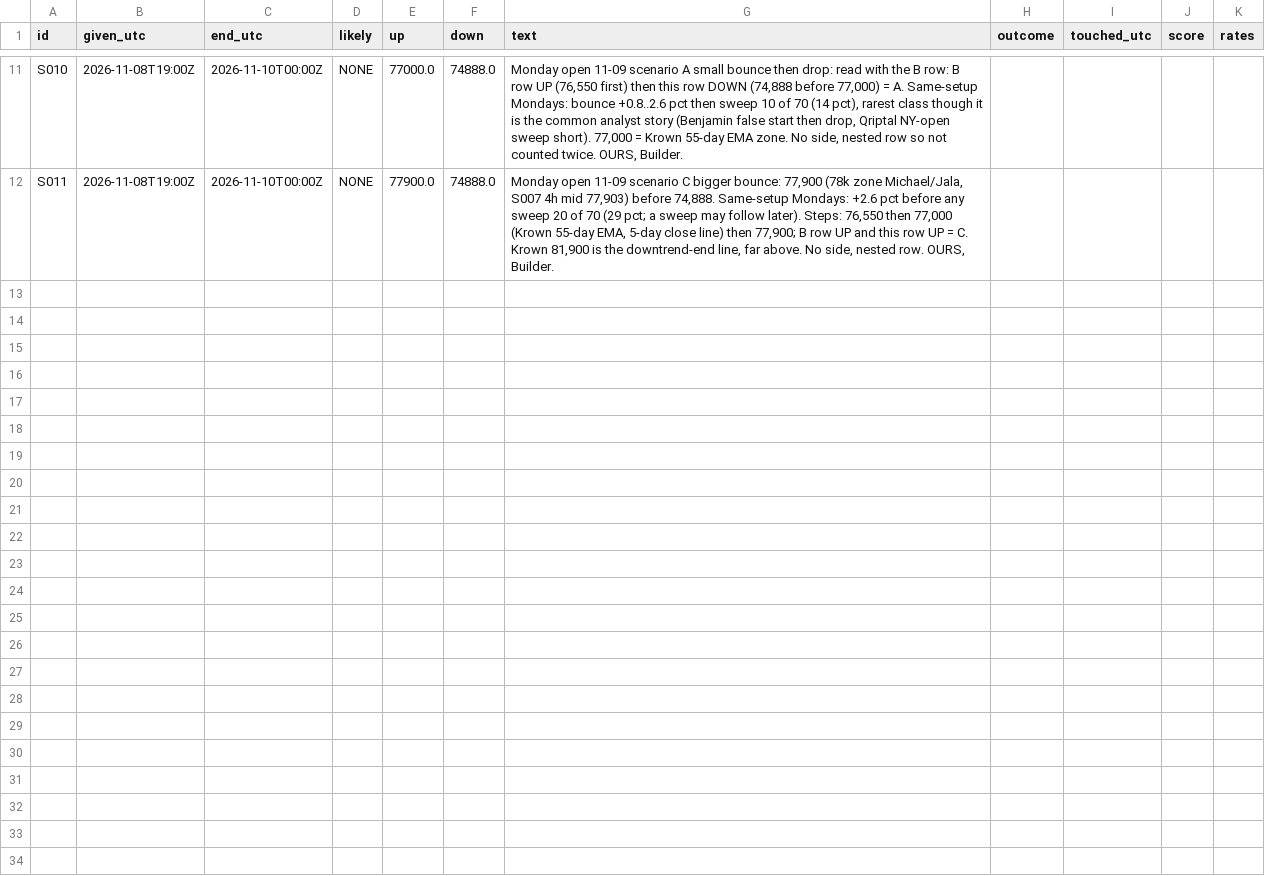
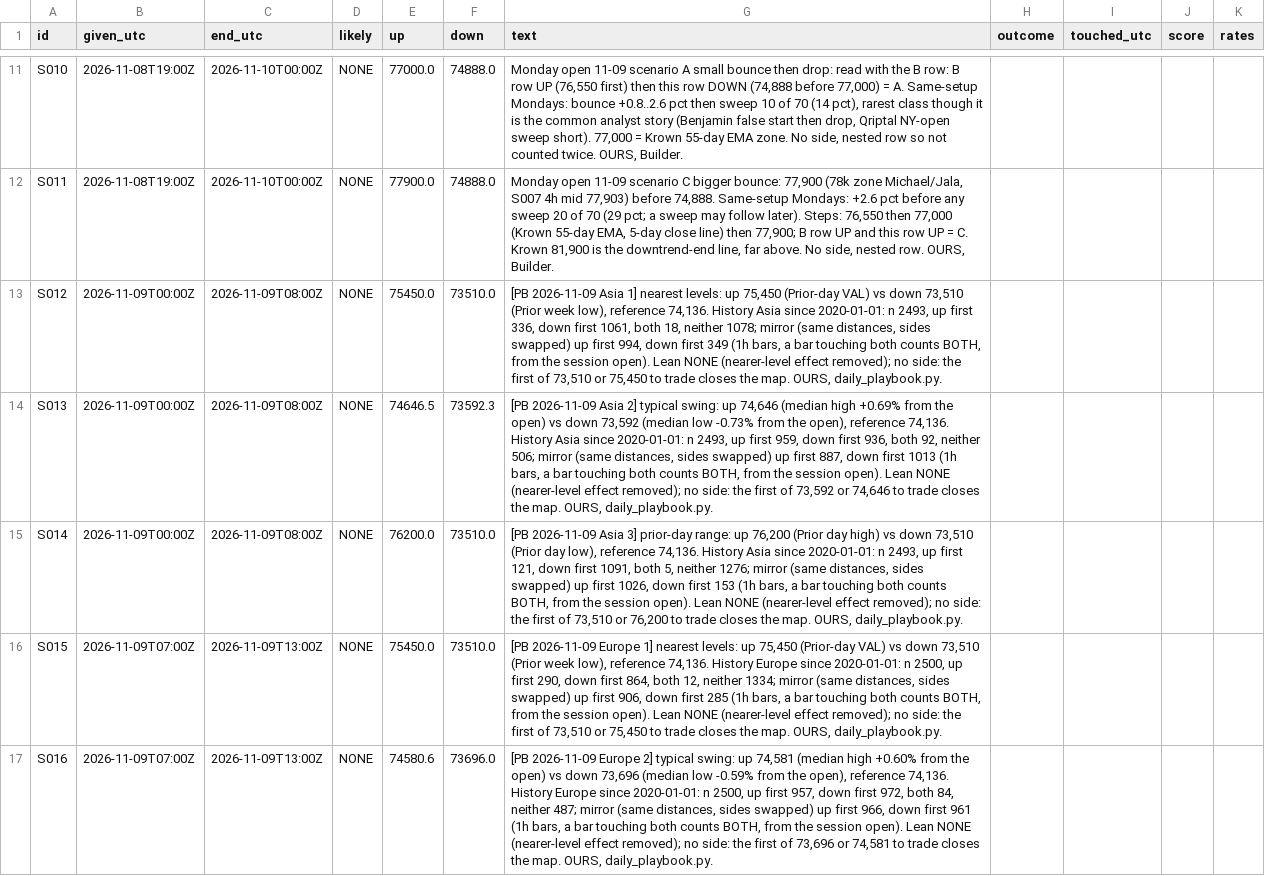
Before and after one commit to jishusharma/mts, a CSV file: MyTradingSys/research/eagle_eyes_picture_2026-10-28/scenario_ledger.csv, drawn as a sheet; only a part is shown, gaps mark what is left out; the diff covers the shown part only; the diff names each change by its address in the sheet, - before the commit and + after, or states it on an @@ line.

Commit message:
Daily session playbook: Asia/Europe/US base rates, levels, ledger scenarios, Live Aid Playbook tab, phone page
Result: daily_playbook.py + playbook.js + Live Aid Playbook tab + build_artifact.py --playbook phone page; test_daily_playbook 34 pass, red without module; 2026-11-09 scenarios S012-S020 (Asia S012-14, Europe S015-17, US S018-20) in scenario ledger
Next: END: display built; deploy by coordinator

```diff
--- a/MyTradingSys/research/eagle_eyes_picture_2026-10-28/scenario_ledger.csv
+++ b/MyTradingSys/research/eagle_eyes_picture_2026-10-28/scenario_ledger.csv
+row 13: S012 | 2026-11-09T00:00Z | 2026-11-09T08:00Z | NONE | 75450.0 | 73510.0 | [PB 2026-11-09 Asia 1] nearest levels: up 75,450 (Prior-day VAL) vs down 73,510 (Prior week low), reference 74,136. History Asia since 2020-01-01: n 2493, up first 336, down first 1061, both 18, neither 1078; mirror (same distances, sides swapped) up first 994, down first 349 (1h bars, a bar touching both counts BOTH, from the session open). Lean NONE (nearer-level effect removed); no side: the first of 73,510 or 75,450 to trade closes the map. OURS, daily_playbook.py.
+row 14: S013 | 2026-11-09T00:00Z | 2026-11-09T08:00Z | NONE | 74646.5 | 73592.3 | [PB 2026-11-09 Asia 2] typical swing: up 74,646 (median high +0.69% from the open) vs down 73,592 (median low -0.73% from the open), reference 74,136. History Asia since 2020-01-01: n 2493, up first 959, down first 936, both 92, neither 506; mirror (same distances, sides swapped) up first 887, down first 1013 (1h bars, a bar touching both counts BOTH, from the session open). Lean NONE (nearer-level effect removed); no side: the first of 73,592 or 74,646 to trade closes the map. OURS, daily_playbook.py.
+row 15: S014 | 2026-11-09T00:00Z | 2026-11-09T08:00Z | NONE | 76200.0 | 73510.0 | [PB 2026-11-09 Asia 3] prior-day range: up 76,200 (Prior day high) vs down 73,510 (Prior day low), reference 74,136. History Asia since 2020-01-01: n 2493, up first 121, down first 1091, both 5, neither 1276; mirror (same distances, sides swapped) up first 1026, down first 153 (1h bars, a bar touching both counts BOTH, from the session open). Lean NONE (nearer-level effect removed); no side: the first of 73,510 or 76,200 to trade closes the map. OURS, daily_playbook.py.
+row 16: S015 | 2026-11-09T07:00Z | 2026-11-09T13:00Z | NONE | 75450.0 | 73510.0 | [PB 2026-11-09 Europe 1] nearest levels: up 75,450 (Prior-day VAL) vs down 73,510 (Prior week low), reference 74,136. History Europe since 2020-01-01: n 2500, up first 290, down first 864, both 12, neither 1334; mirror (same distances, sides swapped) up first 906, down first 285 (1h bars, a bar touching both counts BOTH, from the session open). Lean NONE (nearer-level effect removed); no side: the first of 73,510 or 75,450 to trade closes the map. OURS, daily_playbook.py.
+row 17: S016 | 2026-11-09T07:00Z | 2026-11-09T13:00Z | NONE | 74580.6 | 73696.0 | [PB 2026-11-09 Europe 2] typical swing: up 74,581 (median high +0.60% from the open) vs down 73,696 (median low -0.59% from the open), reference 74,136. History Europe since 2020-01-01: n 2500, up first 957, down first 972, both 84, neither 487; mirror (same distances, sides swapped) up first 966, down first 961 (1h bars, a bar touching both counts BOTH, from the session open). Lean NONE (nearer-level effect removed); no side: the first of 73,696 or 74,581 to trade closes the map. OURS, daily_playbook.py.
```
Also changed, not shown: 4 added rows and 3 edited cells elsewhere in this file, 9 other files.
